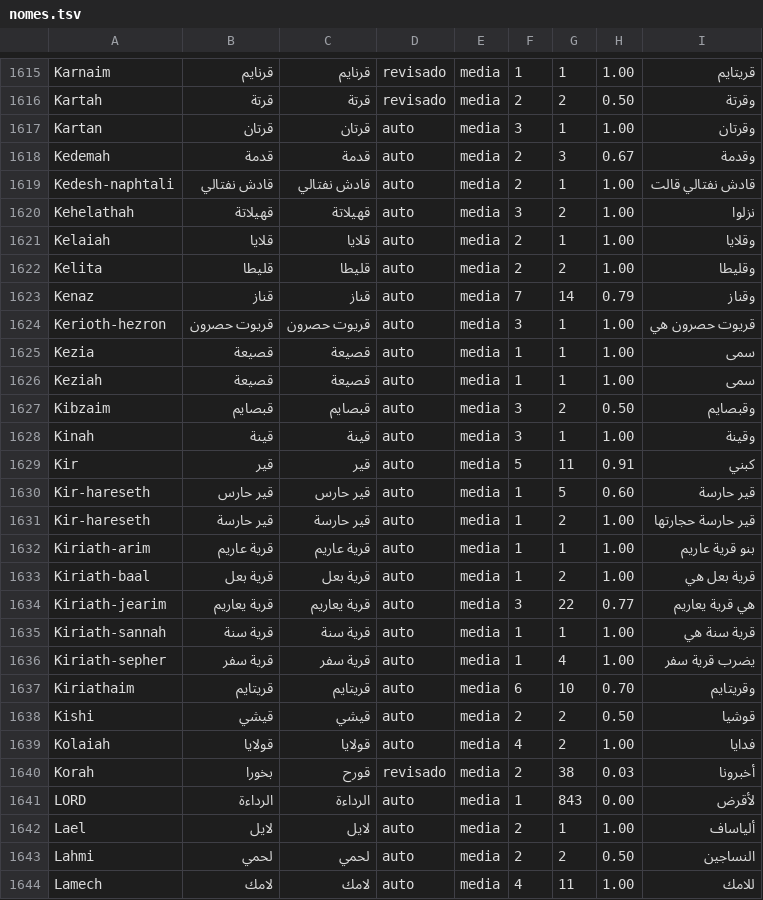
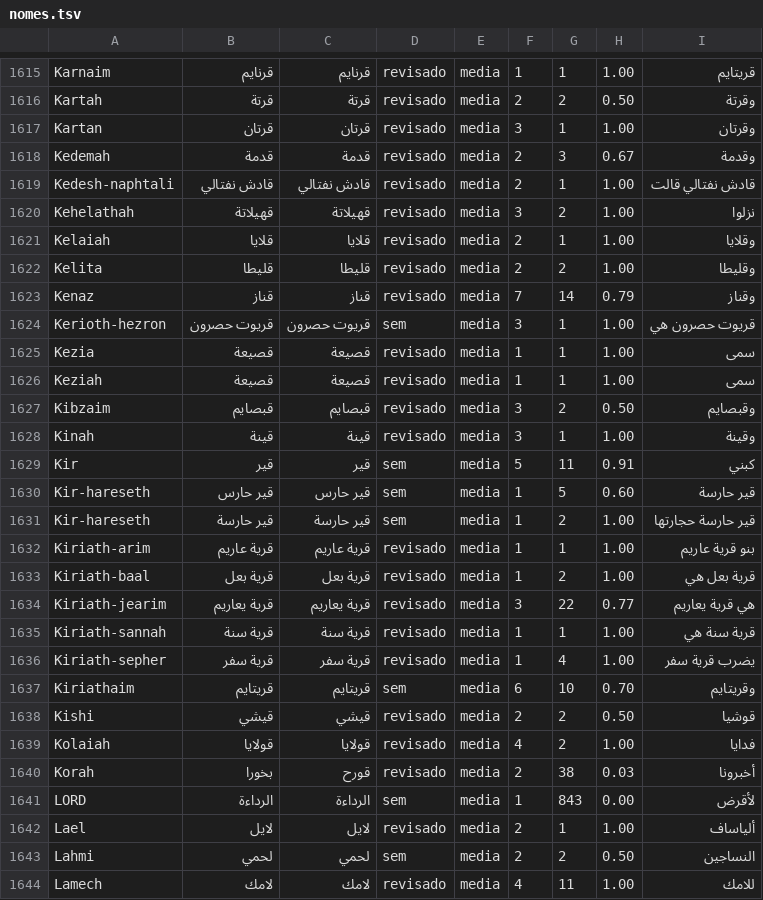
Before and after one commit to alvarosw/sensus, a TSV file: pipeline/ingest/corrections/ar/nomes.tsv, drawn as a sheet; only a part is shown, gaps mark what is left out; the diff covers the shown part only.

Commit message:
Nomes em ar: revisão das linhas de confiança média e baixa (lote 5, folha 05: 130 linhas)

```diff
--- a/pipeline/ingest/corrections/ar/nomes.tsv
+++ b/pipeline/ingest/corrections/ar/nomes.tsv
@@ -1616,29 +1616,29 @@ Karnaim	قرنايم	قرنايم	revisado	media	1	1	1.00	قريتايم
 Kartah	قرتة	قرتة	revisado	media	2	2	0.50	وقرتة
-Kartan	قرتان	قرتان	auto	media	3	1	1.00	وقرتان
-Kedemah	قدمة	قدمة	auto	media	2	3	0.67	وقدمة
-Kedesh-naphtali	قادش نفتالي	قادش نفتالي	auto	media	2	1	1.00	قادش نفتالي قالت
-Kehelathah	قهيلاتة	قهيلاتة	auto	media	3	2	1.00	نزلوا
-Kelaiah	قلايا	قلايا	auto	media	2	1	1.00	وقلايا
-Kelita	قليطا	قليطا	auto	media	2	2	1.00	وقليطا
-Kenaz	قناز	قناز	auto	media	7	14	0.79	وقناز
-Kerioth-hezron	قريوت حصرون	قريوت حصرون	auto	media	3	1	1.00	قريوت حصرون هي
-Kezia	قصيعة	قصيعة	auto	media	1	1	1.00	سمى
-Keziah	قصيعة	قصيعة	auto	media	1	1	1.00	سمى
-Kibzaim	قبصايم	قبصايم	auto	media	3	2	0.50	وقبصايم
-Kinah	قينة	قينة	auto	media	3	1	1.00	وقينة
-Kir	قير	قير	auto	media	5	11	0.91	كبني
-Kir-hareseth	قير حارس	قير حارس	auto	media	1	5	0.60	قير حارسة
-Kir-hareseth	قير حارسة	قير حارسة	auto	media	1	2	1.00	قير حارسة حجارتها
-Kiriath-arim	قرية عاريم	قرية عاريم	auto	media	1	1	1.00	بنو قرية عاريم
-Kiriath-baal	قرية بعل	قرية بعل	auto	media	1	2	1.00	قرية بعل هي
-Kiriath-jearim	قرية يعاريم	قرية يعاريم	auto	media	3	22	0.77	هي قرية يعاريم
-Kiriath-sannah	قرية سنة	قرية سنة	auto	media	1	1	1.00	قرية سنة هي
-Kiriath-sepher	قرية سفر	قرية سفر	auto	media	1	4	1.00	يضرب قرية سفر
-Kiriathaim	قريتايم	قريتايم	auto	media	6	10	0.70	وقريتايم
-Kishi	قيشي	قيشي	auto	media	2	2	0.50	قوشيا
-Kolaiah	قولايا	قولايا	auto	media	4	2	1.00	فدايا
+Kartan	قرتان	قرتان	revisado	media	3	1	1.00	وقرتان
+Kedemah	قدمة	قدمة	revisado	media	2	3	0.67	وقدمة
+Kedesh-naphtali	قادش نفتالي	قادش نفتالي	revisado	media	2	1	1.00	قادش نفتالي قالت
+Kehelathah	قهيلاتة	قهيلاتة	revisado	media	3	2	1.00	نزلوا
+Kelaiah	قلايا	قلايا	revisado	media	2	1	1.00	وقلايا
+Kelita	قليطا	قليطا	revisado	media	2	2	1.00	وقليطا
+Kenaz	قناز	قناز	revisado	media	7	14	0.79	وقناز
+Kerioth-hezron	قريوت حصرون	قريوت حصرون	sem	media	3	1	1.00	قريوت حصرون هي
+Kezia	قصيعة	قصيعة	revisado	media	1	1	1.00	سمى
+Keziah	قصيعة	قصيعة	revisado	media	1	1	1.00	سمى
+Kibzaim	قبصايم	قبصايم	revisado	media	3	2	0.50	وقبصايم
+Kinah	قينة	قينة	revisado	media	3	1	1.00	وقينة
+Kir	قير	قير	sem	media	5	11	0.91	كبني
+Kir-hareseth	قير حارس	قير حارس	sem	media	1	5	0.60	قير حارسة
+Kir-hareseth	قير حارسة	قير حارسة	sem	media	1	2	1.00	قير حارسة حجارتها
+Kiriath-arim	قرية عاريم	قرية عاريم	revisado	media	1	1	1.00	بنو قرية عاريم
+Kiriath-baal	قرية بعل	قرية بعل	revisado	media	1	2	1.00	قرية بعل هي
+Kiriath-jearim	قرية يعاريم	قرية يعاريم	revisado	media	3	22	0.77	هي قرية يعاريم
+Kiriath-sannah	قرية سنة	قرية سنة	revisado	media	1	1	1.00	قرية سنة هي
+Kiriath-sepher	قرية سفر	قرية سفر	revisado	media	1	4	1.00	يضرب قرية سفر
+Kiriathaim	قريتايم	قريتايم	sem	media	6	10	0.70	وقريتايم
+Kishi	قيشي	قيشي	revisado	media	2	2	0.50	قوشيا
+Kolaiah	قولايا	قولايا	revisado	media	4	2	1.00	فدايا
 Korah	بخورا	قورح	revisado	media	2	38	0.03	أخبرونا
-LORD	الرداءة	الرداءة	auto	media	1	843	0.00	لأقرض
-Lael	لايل	لايل	auto	media	2	1	1.00	ألياساف
-Lahmi	لحمي	لحمي	auto	media	2	2	0.50	النساجين
-Lamech	لامك	لامك	auto	media	4	11	1.00	للامك
+LORD	الرداءة	الرداءة	sem	media	1	843	0.00	لأقرض
+Lael	لايل	لايل	revisado	media	2	1	1.00	ألياساف
+Lahmi	لحمي	لحمي	sem	media	2	2	0.50	النساجين
+Lamech	لامك	لامك	revisado	media	4	11	1.00	للامك
```
Also changed, not shown: 111 edited cells elsewhere in this file, 1 other file.
